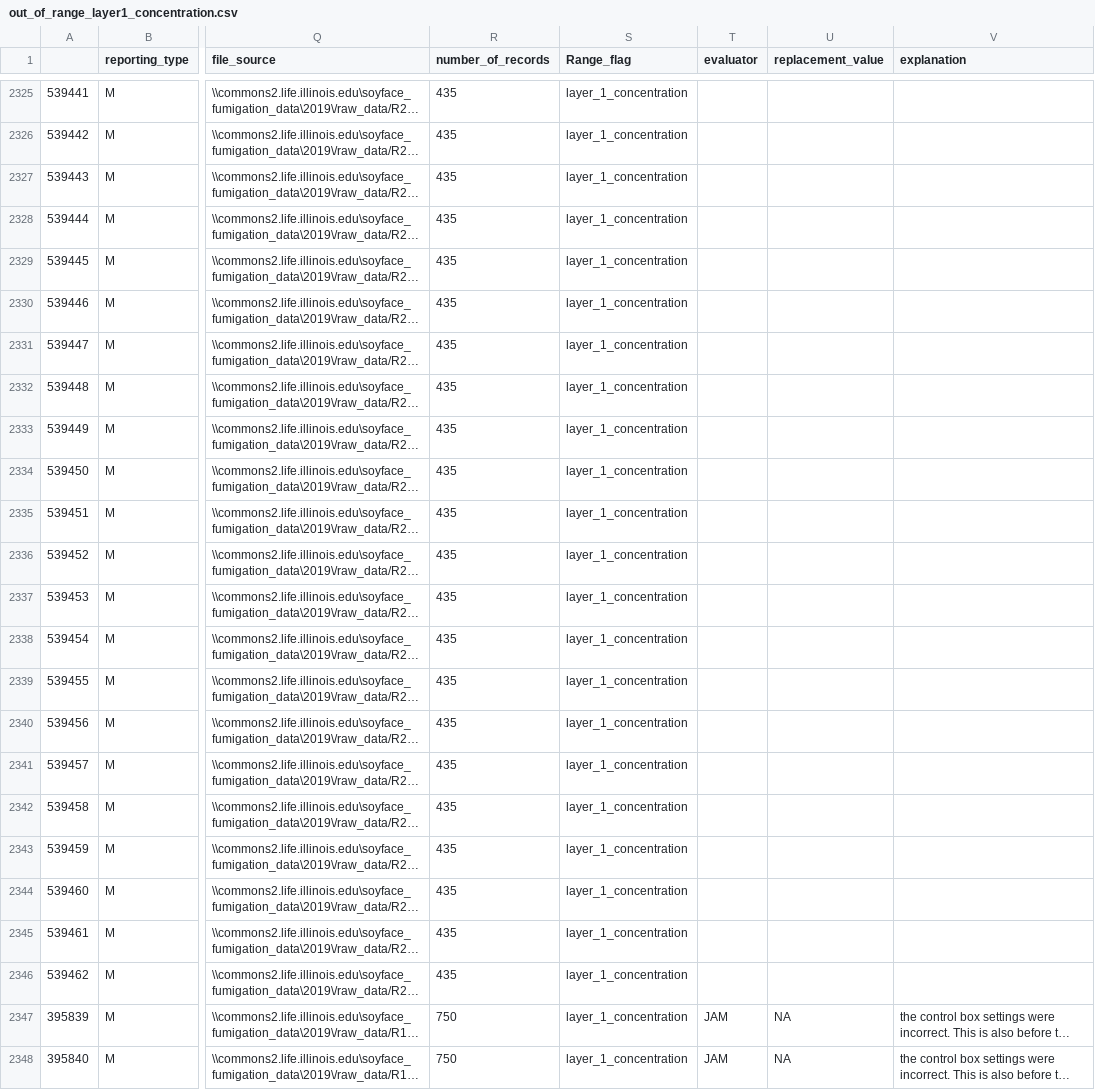
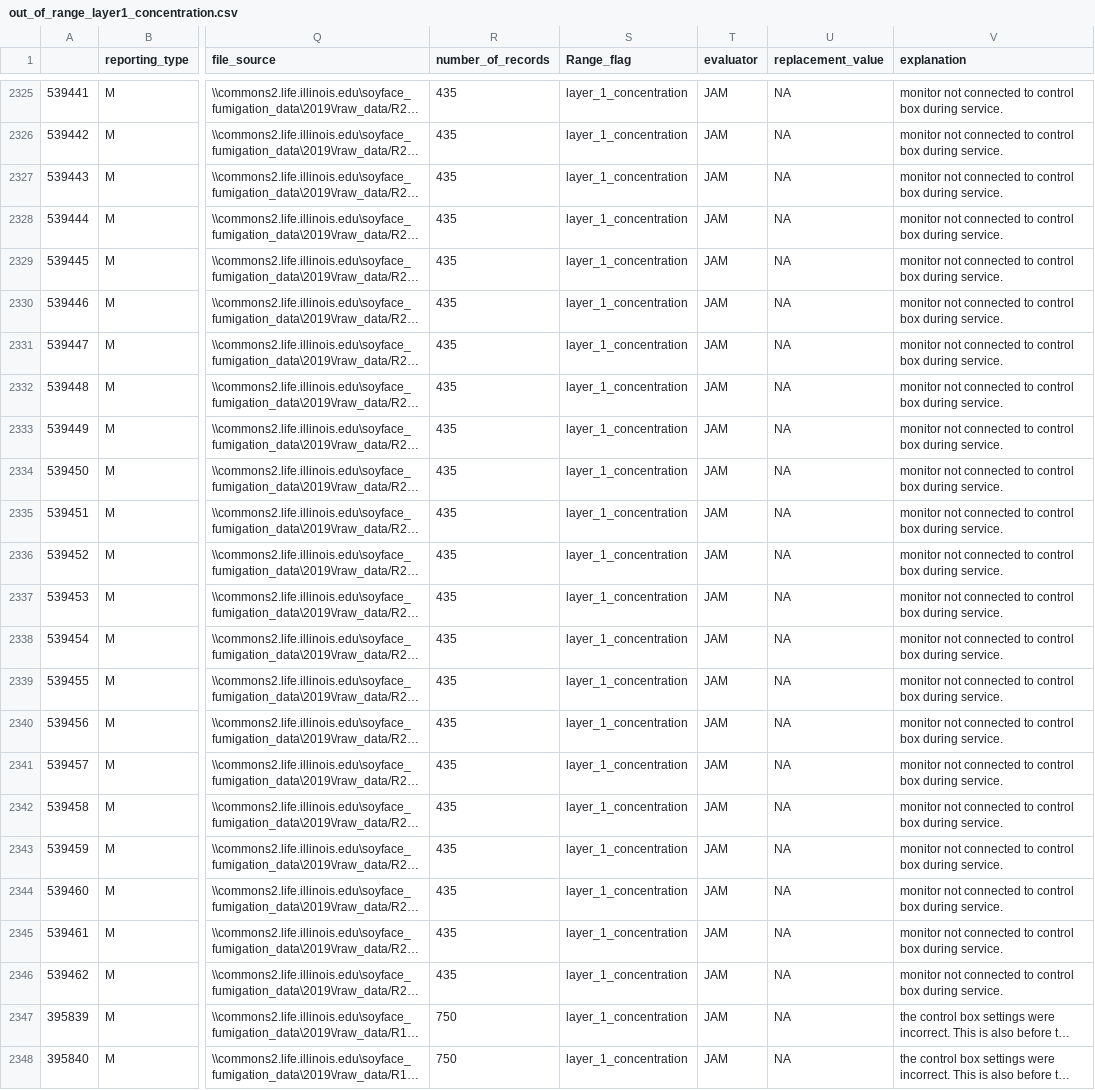
Before and after one commit to soyFACE/data-processing, a CSV file: out_of_range_layer1_concentration.csv, drawn as a sheet; only a part is shown, gaps mark what is left out; long unchanged cells end in …; the diff covers the shown part only; the diff names each change by its address in the sheet, - before the commit and + after, or states it on an @@ line.

```diff
--- a/out_of_range_layer1_concentration.csv
+++ b/out_of_range_layer1_concentration.csv
-T2325:T2346 (evaluator): (empty)
+T2325:T2346 (evaluator): JAM
-U2325:U2346 (replacement_value): (empty)
+U2325:U2346 (replacement_value): NA
-V2325:V2346 (explanation): (empty)
+V2325:V2346 (explanation): monitor not connected to control box during service.
```
Also changed, not shown: 102 edited cells elsewhere in this file, out_of_range_layer1_count.csv.
